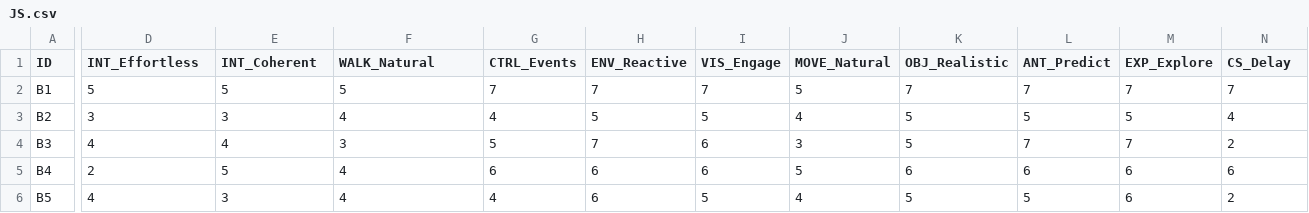
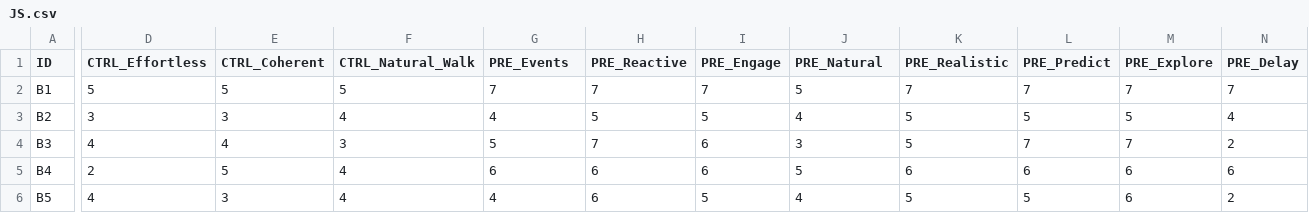
Before and after one commit to xuanuyenvu/mann-whitney-u-test-rdw, a CSV file: JS.csv, drawn as a sheet; only a part is shown, gaps mark what is left out; the diff names each change by its address in the sheet, - before the commit and + after, or states it on an @@ line.

Commit message:
fix data

```diff
--- a/JS.csv
+++ b/JS.csv
-D1: INT_Effortless
+D1: CTRL_Effortless
-E1: INT_Coherent
+E1: CTRL_Coherent
-F1: WALK_Natural
+F1: CTRL_Natural_Walk
-G1: CTRL_Events
+G1: PRE_Events
-H1: ENV_Reactive
+H1: PRE_Reactive
-I1: VIS_Engage
+I1: PRE_Engage
-J1: MOVE_Natural
+J1: PRE_Natural
-K1: OBJ_Realistic
+K1: PRE_Realistic
-L1: ANT_Predict
+L1: PRE_Predict
-M1: EXP_Explore
+M1: PRE_Explore
-N1: CS_Delay
+N1: PRE_Delay
```
Also changed, not shown: RDW.csv, 1 other file.
